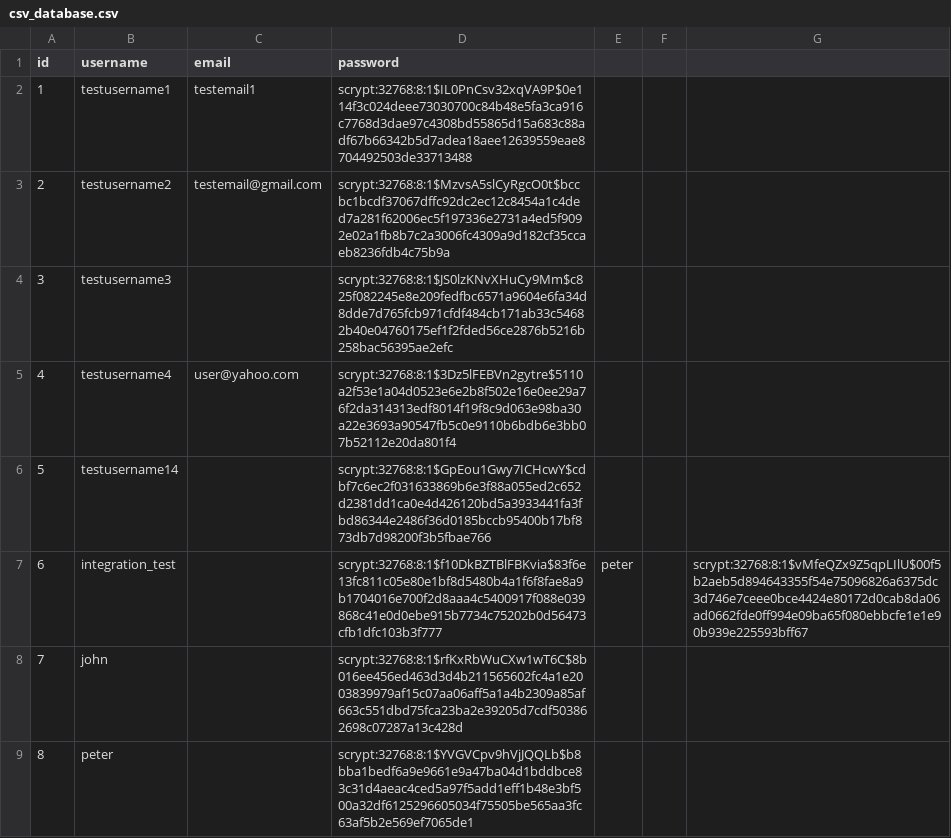
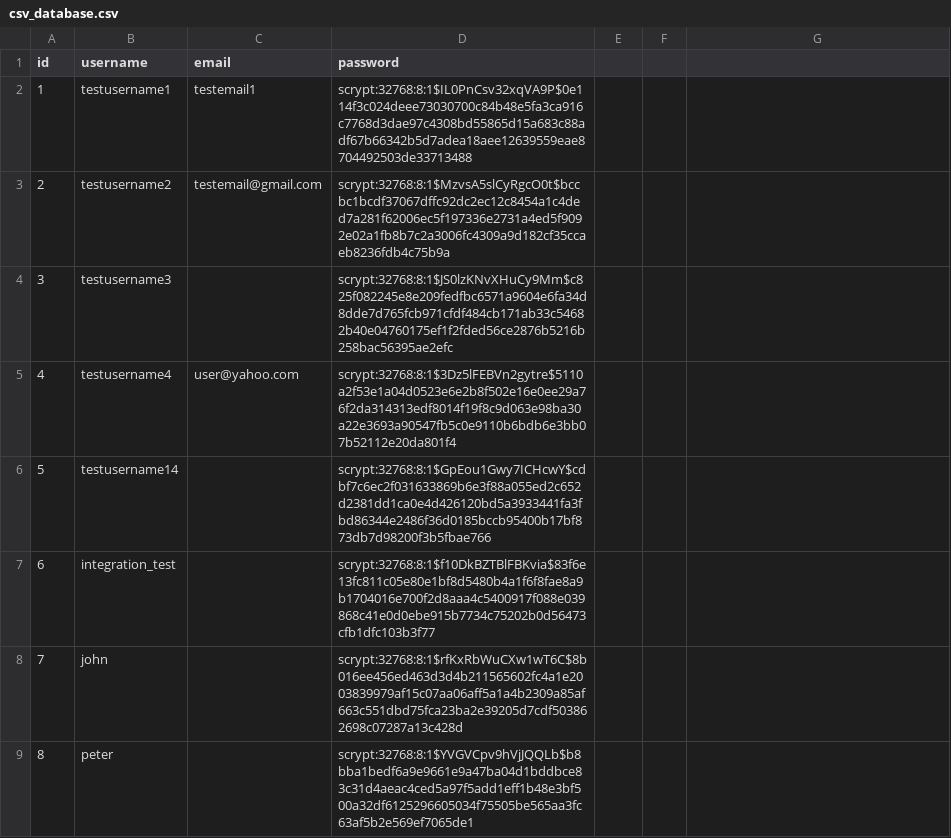
Before and after one commit to JamiesonMan/roommate-finder, a CSV file: csv_database.csv, drawn as a sheet; only a part is shown.

```diff
--- a/csv_database.csv
+++ b/csv_database.csv
@@ -6,3 +6,3 @@
 5,testusername14,,scrypt:32768:8:1$GpEou1Gwy7ICHcwY$cdbf7c6ec2f031633869b6e3f88a055ed2c652d2381dd1ca0e4d426120bd5a3933441fa3fbd86344e2486f36d0185bccb95400b17bf873db7d98200f3b5fbae766
-6,integration_test,,scrypt:32768:8:1$f10DkBZTBlFBKvia$83f6e13fc811c05e80e1bf8d5480b4a1f6f8fae8a9b1704016e700f2d8aaa4c5400917f088e039868c41e0d0ebe915b7734c75202b0d56473cfb1dfc103b3f777,peter,,scrypt:32768:8:1$vMfeQZx9Z5qpLIlU$00f5b2aeb5d894643355f54e75096826a6375dc3d746e7ceee0bce4424e80172d0cab8da06ad0662fde0ff994e09ba65f080ebbcfe1e1e90b939e225593bff67
+6,integration_test,,scrypt:32768:8:1$f10DkBZTBlFBKvia$83f6e13fc811c05e80e1bf8d5480b4a1f6f8fae8a9b1704016e700f2d8aaa4c5400917f088e039868c41e0d0ebe915b7734c75202b0d56473cfb1dfc103b3f77
 7,john,,scrypt:32768:8:1$rfKxRbWuCXw1wT6C$8b016ee456ed463d3d4b211565602fc4a1e2003839979af15c07aa06aff5a1a4b2309a85af663c551dbd75fca23ba2e39205d7cdf503862698c07287a13c428d
```
Also changed, not shown: userPreferences.csv, 3 other files.
